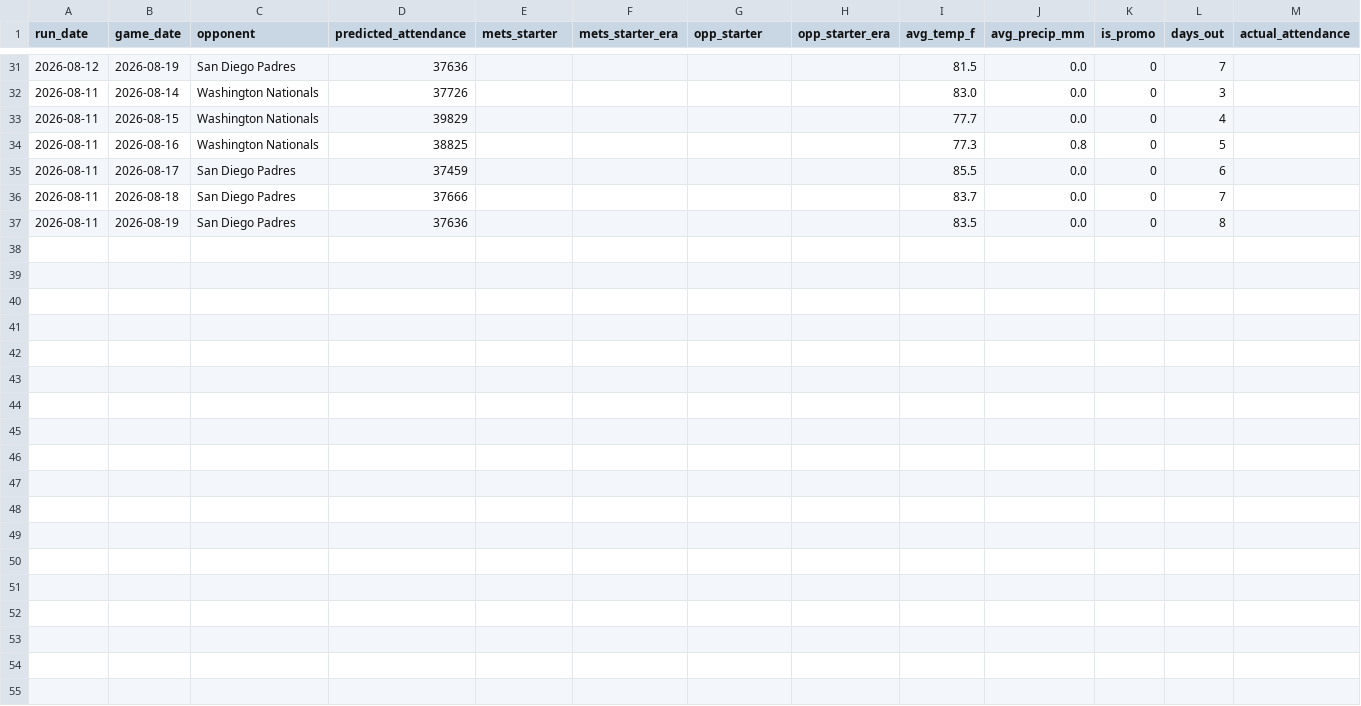
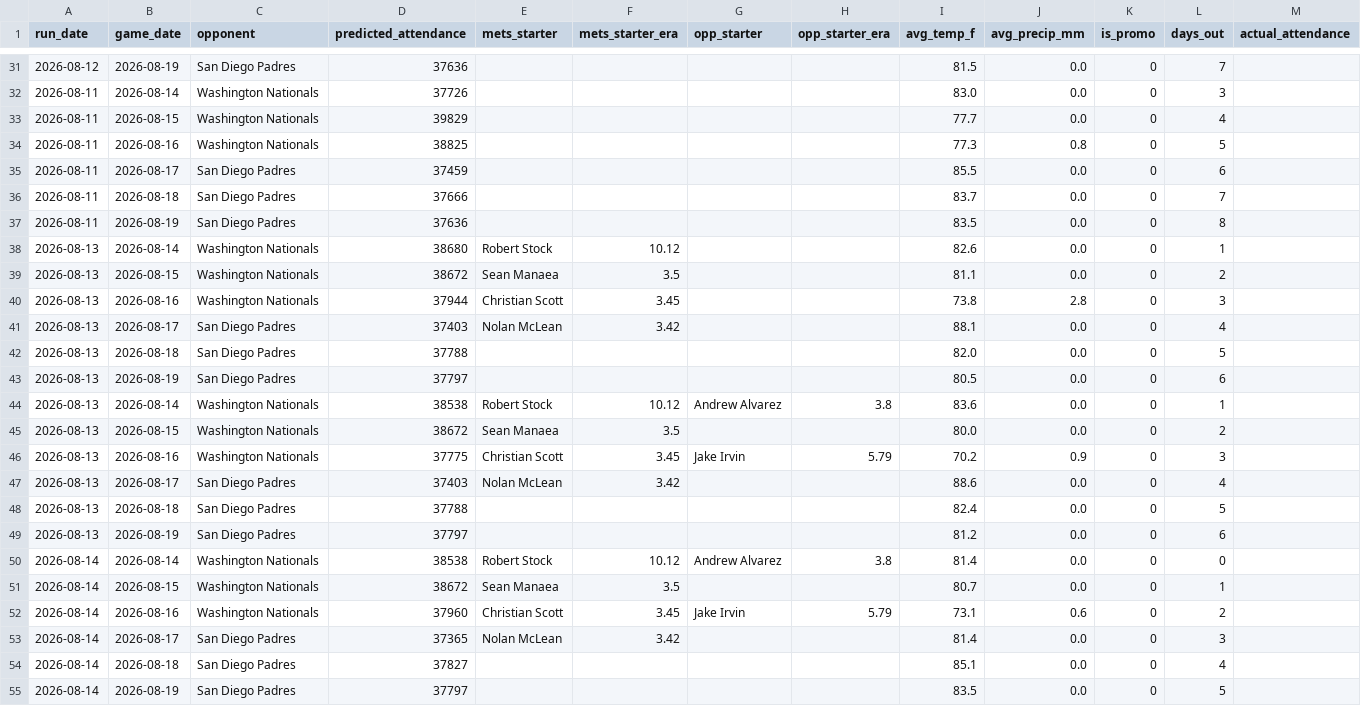
Before and after one commit to kaylagandrus/mlb-dynamic-ticket-pricing, a CSV file: mets/data/mets_2026_predictions_log.csv, drawn as a sheet; only a part is shown, gaps mark what is left out; the diff names each change by its address in the sheet, - before the commit and + after, or states it on an @@ line.

```diff
--- a/mets/data/mets_2026_predictions_log.csv
+++ b/mets/data/mets_2026_predictions_log.csv
+row 38: 2026-08-13 | 2026-08-14 | Washington Nationals | 38680 | Robert Stock | 10.12 |  |  | 82.6 | 0.0 | 0 | 1
+row 39: 2026-08-13 | 2026-08-15 | Washington Nationals | 38672 | Sean Manaea | 3.5 |  |  | 81.1 | 0.0 | 0 | 2
+row 40: 2026-08-13 | 2026-08-16 | Washington Nationals | 37944 | Christian Scott | 3.45 |  |  | 73.8 | 2.8 | 0 | 3
+row 41: 2026-08-13 | 2026-08-17 | San Diego Padres | 37403 | Nolan McLean | 3.42 |  |  | 88.1 | 0.0 | 0 | 4
+row 42: 2026-08-13 | 2026-08-18 | San Diego Padres | 37788 |  |  |  |  | 82.0 | 0.0 | 0 | 5
+row 43: 2026-08-13 | 2026-08-19 | San Diego Padres | 37797 |  |  |  |  | 80.5 | 0.0 | 0 | 6
+row 44: 2026-08-13 | 2026-08-14 | Washington Nationals | 38538 | Robert Stock | 10.12 | Andrew Alvarez | 3.8 | 83.6 | 0.0 | 0 | 1
+row 45: 2026-08-13 | 2026-08-15 | Washington Nationals | 38672 | Sean Manaea | 3.5 |  |  | 80.0 | 0.0 | 0 | 2
+row 46: 2026-08-13 | 2026-08-16 | Washington Nationals | 37775 | Christian Scott | 3.45 | Jake Irvin | 5.79 | 70.2 | 0.9 | 0 | 3
+row 47: 2026-08-13 | 2026-08-17 | San Diego Padres | 37403 | Nolan McLean | 3.42 |  |  | 88.6 | 0.0 | 0 | 4
+row 48: 2026-08-13 | 2026-08-18 | San Diego Padres | 37788 |  |  |  |  | 82.4 | 0.0 | 0 | 5
+row 49: 2026-08-13 | 2026-08-19 | San Diego Padres | 37797 |  |  |  |  | 81.2 | 0.0 | 0 | 6
+row 50: 2026-08-14 | 2026-08-14 | Washington Nationals | 38538 | Robert Stock | 10.12 | Andrew Alvarez | 3.8 | 81.4 | 0.0 | 0 | 0
+row 51: 2026-08-14 | 2026-08-15 | Washington Nationals | 38672 | Sean Manaea | 3.5 |  |  | 80.7 | 0.0 | 0 | 1
+row 52: 2026-08-14 | 2026-08-16 | Washington Nationals | 37960 | Christian Scott | 3.45 | Jake Irvin | 5.79 | 73.1 | 0.6 | 0 | 2
+row 53: 2026-08-14 | 2026-08-17 | San Diego Padres | 37365 | Nolan McLean | 3.42 |  |  | 81.4 | 0.0 | 0 | 3
+row 54: 2026-08-14 | 2026-08-18 | San Diego Padres | 37827 |  |  |  |  | 85.1 | 0.0 | 0 | 4
+row 55: 2026-08-14 | 2026-08-19 | San Diego Padres | 37797 |  |  |  |  | 83.5 | 0.0 | 0 | 5
```
Also changed, not shown: 2 other files.
